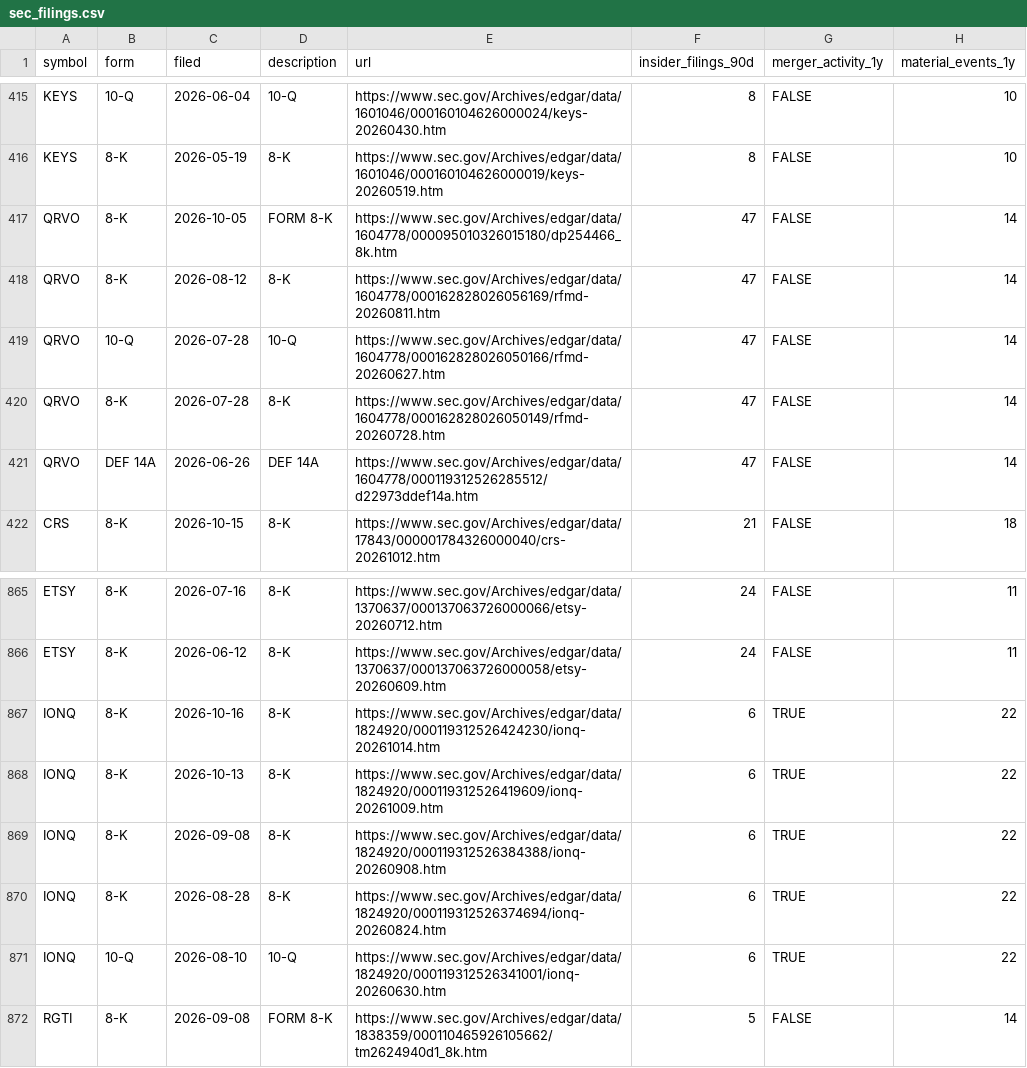
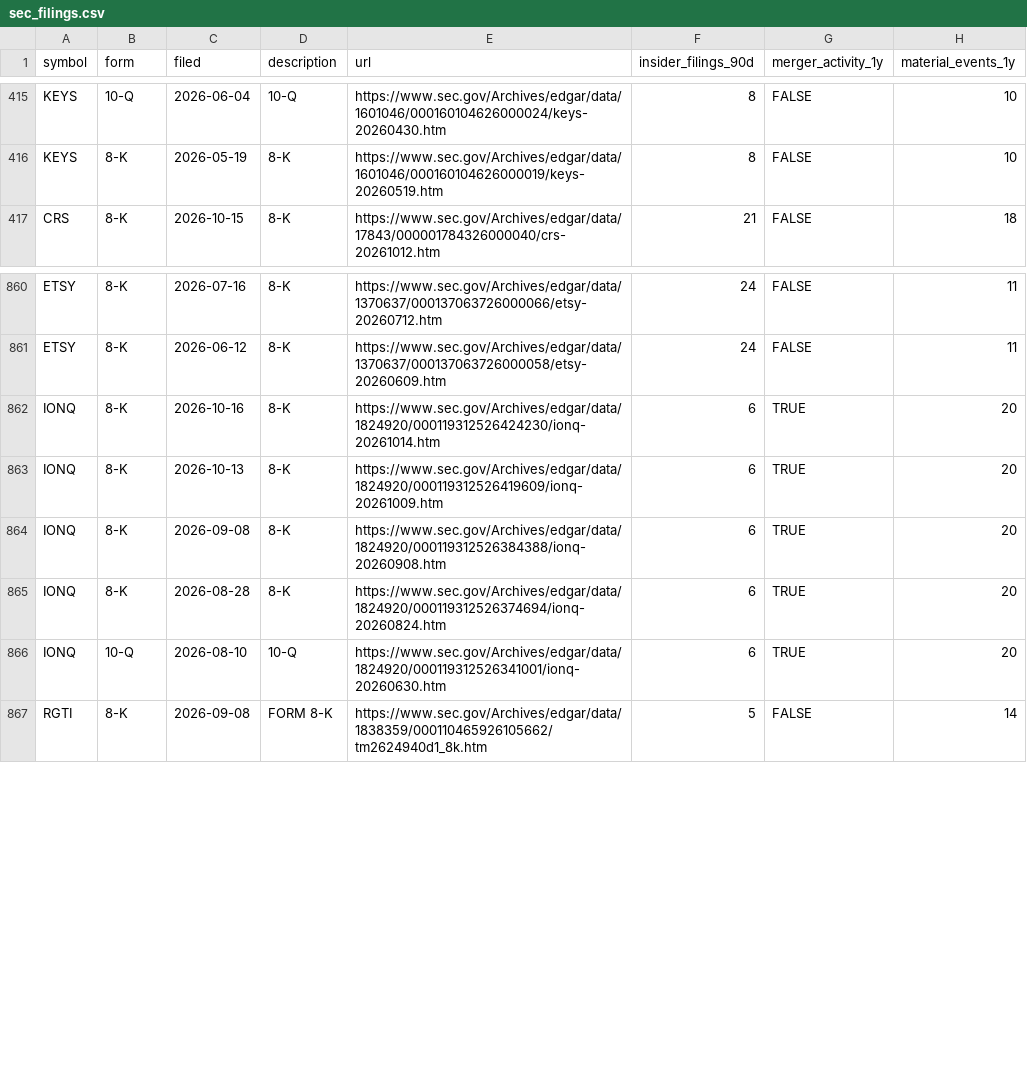
Before and after one commit to notrealmateja/r-screener, a CSV file: app/sec_filings.csv, drawn as a sheet; only a part is shown, gaps mark what is left out.

```diff
--- a/app/sec_filings.csv
+++ b/app/sec_filings.csv
@@ -416,7 +416,2 @@ KEYS,10-Q,2026-06-04,10-Q,https://www.sec.gov/Archives/edgar/data/1601046/000160
 KEYS,8-K,2026-05-19,8-K,https://www.sec.gov/Archives/edgar/data/1601046/000160104626000019/keys-20260519.htm,8,FALSE,10
-QRVO,8-K,2026-10-05,FORM 8-K,https://www.sec.gov/Archives/edgar/data/1604778/000095010326015180/dp254466_8k.htm,47,FALSE,14
-QRVO,8-K,2026-08-12,8-K,https://www.sec.gov/Archives/edgar/data/1604778/000162828026056169/rfmd-20260811.htm,47,FALSE,14
-QRVO,10-Q,2026-07-28,10-Q,https://www.sec.gov/Archives/edgar/data/1604778/000162828026050166/rfmd-20260627.htm,47,FALSE,14
-QRVO,8-K,2026-07-28,8-K,https://www.sec.gov/Archives/edgar/data/1604778/000162828026050149/rfmd-20260728.htm,47,FALSE,14
-QRVO,DEF 14A,2026-06-26,DEF 14A,https://www.sec.gov/Archives/edgar/data/1604778/000119312526285512/d22973ddef14a.htm,47,FALSE,14
 CRS,8-K,2026-10-15,8-K,https://www.sec.gov/Archives/edgar/data/17843/000001784326000040/crs-20261012.htm,21,FALSE,18
@@ -866,7 +861,7 @@ ETSY,8-K,2026-07-16,8-K,https://www.sec.gov/Archives/edgar/data/1370637/00013706
 ETSY,8-K,2026-06-12,8-K,https://www.sec.gov/Archives/edgar/data/1370637/000137063726000058/etsy-20260609.htm,24,FALSE,11
-IONQ,8-K,2026-10-16,8-K,https://www.sec.gov/Archives/edgar/data/1824920/000119312526424230/ionq-20261014.htm,6,TRUE,22
-IONQ,8-K,2026-10-13,8-K,https://www.sec.gov/Archives/edgar/data/1824920/000119312526419609/ionq-20261009.htm,6,TRUE,22
-IONQ,8-K,2026-09-08,8-K,https://www.sec.gov/Archives/edgar/data/1824920/000119312526384388/ionq-20260908.htm,6,TRUE,22
-IONQ,8-K,2026-08-28,8-K,https://www.sec.gov/Archives/edgar/data/1824920/000119312526374694/ionq-20260824.htm,6,TRUE,22
-IONQ,10-Q,2026-08-10,10-Q,https://www.sec.gov/Archives/edgar/data/1824920/000119312526341001/ionq-20260630.htm,6,TRUE,22
+IONQ,8-K,2026-10-16,8-K,https://www.sec.gov/Archives/edgar/data/1824920/000119312526424230/ionq-20261014.htm,6,TRUE,20
+IONQ,8-K,2026-10-13,8-K,https://www.sec.gov/Archives/edgar/data/1824920/000119312526419609/ionq-20261009.htm,6,TRUE,20
+IONQ,8-K,2026-09-08,8-K,https://www.sec.gov/Archives/edgar/data/1824920/000119312526384388/ionq-20260908.htm,6,TRUE,20
+IONQ,8-K,2026-08-28,8-K,https://www.sec.gov/Archives/edgar/data/1824920/000119312526374694/ionq-20260824.htm,6,TRUE,20
+IONQ,10-Q,2026-08-10,10-Q,https://www.sec.gov/Archives/edgar/data/1824920/000119312526341001/ionq-20260630.htm,6,TRUE,20
 RGTI,8-K,2026-09-08,FORM 8-K,https://www.sec.gov/Archives/edgar/data/1838359/000110465926105662/tm2624940d1_8k.htm,5,FALSE,14
```
Also changed, not shown: app/backtest_equity.csv, app/stock_news.csv, 35 other files.
